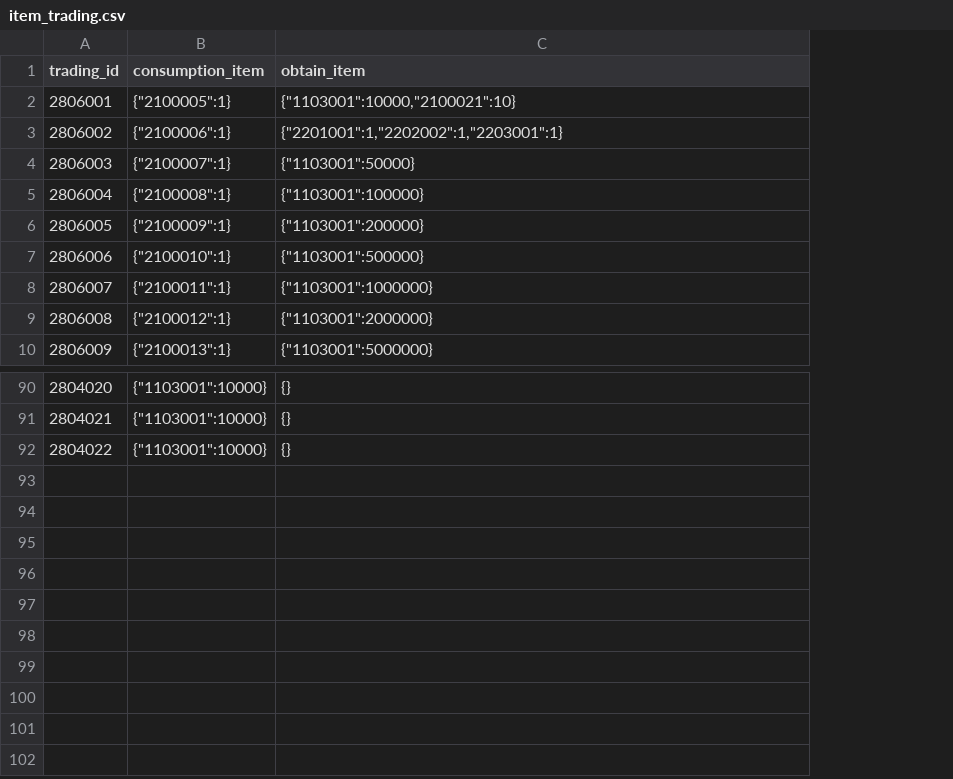
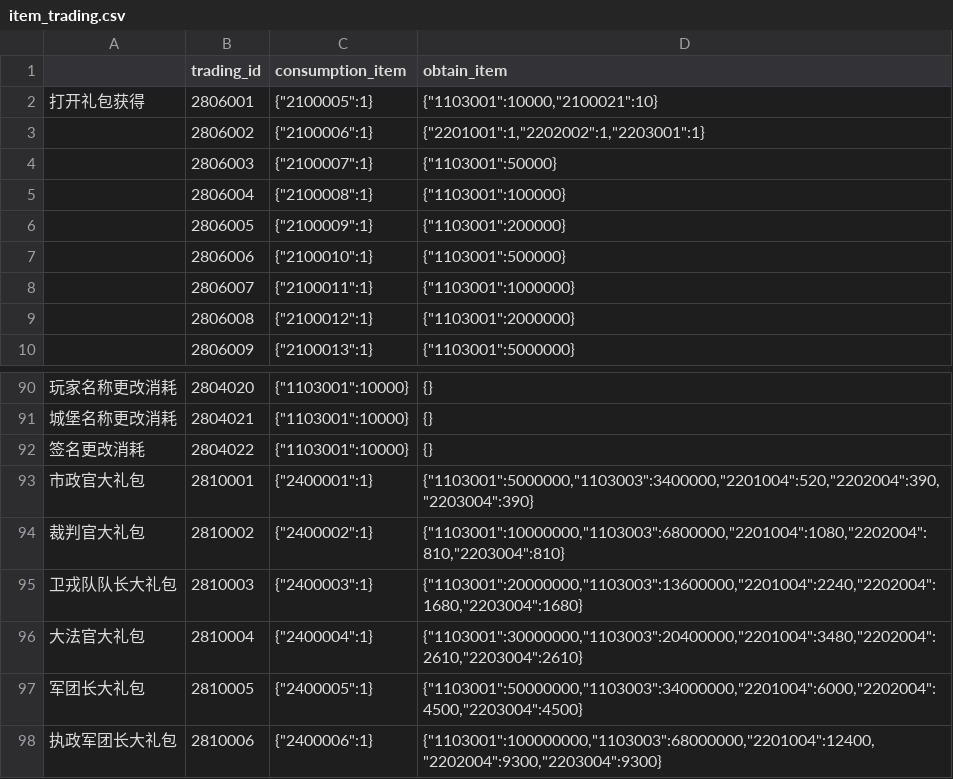
Before and after one commit to kspine/solution_pk, a CSV file: etc/poseidon/empery_center_data/item_trading.csv, drawn as a sheet; only a part is shown, gaps mark what is left out; the diff names each change by its address in the sheet, - before the commit and + after, or states it on an @@ line.

```diff
--- a/etc/poseidon/empery_center_data/item_trading.csv
+++ b/etc/poseidon/empery_center_data/item_trading.csv
+column A, row 2: 打开礼包获得; rows 90-92: 玩家名称更改消耗 | 城堡名称更改消耗 | 签名更改消耗
+row 93: 市政官大礼包 | 2810001 | {"2400001":1} | {"1103001":5000000,"1103003":3400000,"2201004":520,"2202004":390,"2203004":390}
+row 94: 裁判官大礼包 | 2810002 | {"2400002":1} | {"1103001":10000000,"1103003":6800000,"2201004":1080,"2202004":810,"2203004":810}
+row 95: 卫戎队队长大礼包 | 2810003 | {"2400003":1} | {"1103001":20000000,"1103003":13600000,"2201004":2240,"2202004":1680,"2203004":1680}
+row 96: 大法官大礼包 | 2810004 | {"2400004":1} | {"1103001":30000000,"1103003":20400000,"2201004":3480,"2202004":2610,"2203004":2610}
+row 97: 军团长大礼包 | 2810005 | {"2400005":1} | {"1103001":50000000,"1103003":34000000,"2201004":6000,"2202004":4500,"2203004":4500}
+row 98: 执政军团长大礼包 | 2810006 | {"2400006":1} | {"1103001":100000000,"1103003":68000000,"2201004":12400,"2202004":9300,"2203004":9300}
```
Also changed, not shown: etc/poseidon/empery_center_data/CN.csv, etc/poseidon/empery_center_data/item.csv, 1 other file.
